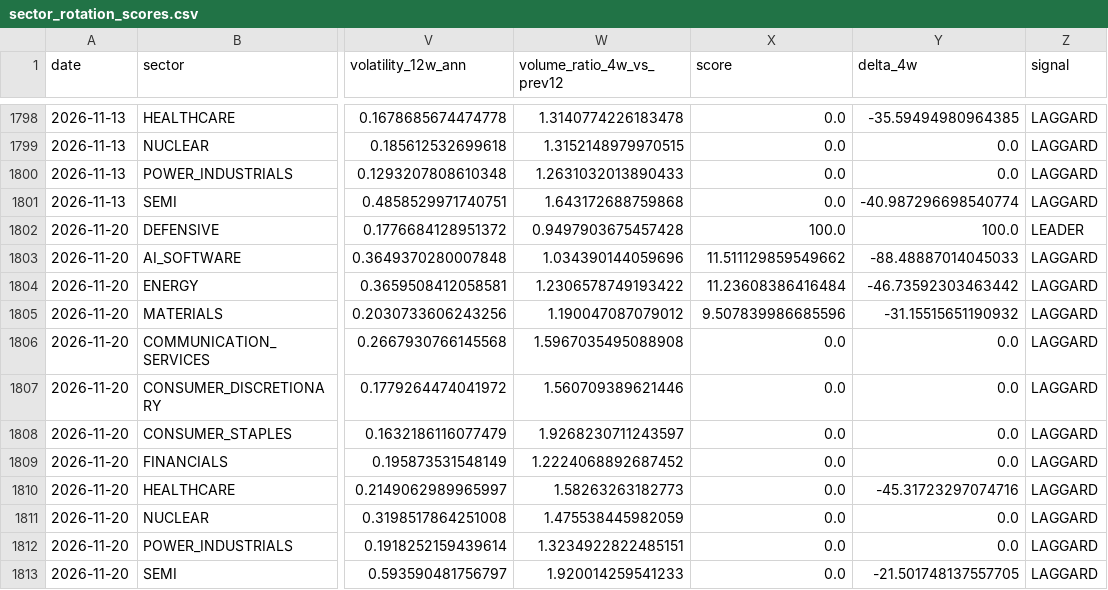
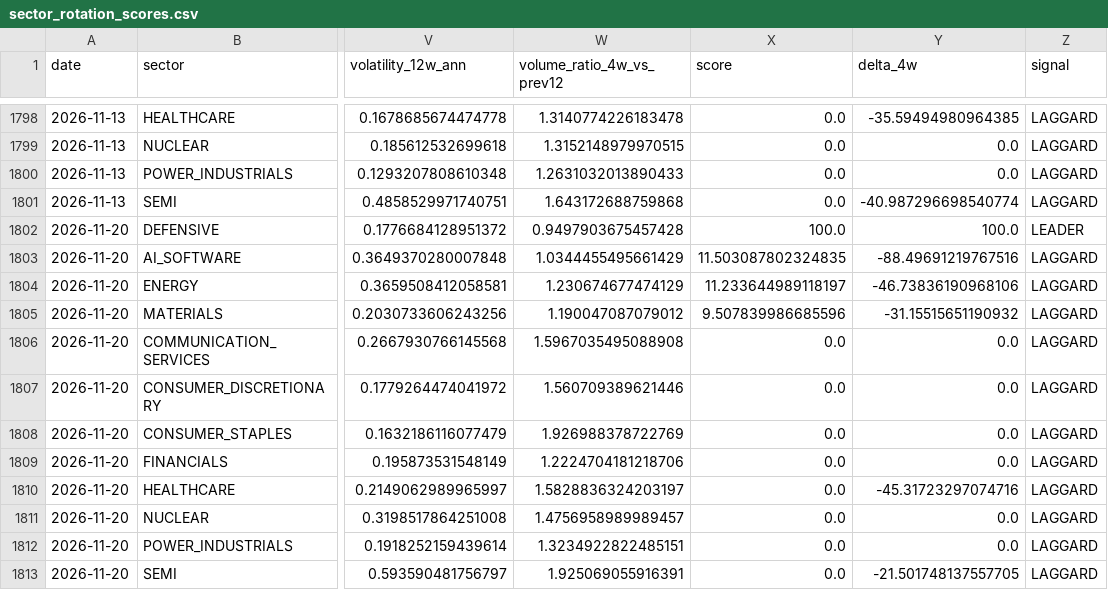
Before and after one commit to subin001893-cmyk/stock-scanner-results, a CSV file: latest/sector_rotation_scores.csv, drawn as a sheet; only a part is shown, gaps mark what is left out; the diff names each change by its address in the sheet, - before the commit and + after, or states it on an @@ line.

```diff
--- a/latest/sector_rotation_scores.csv
+++ b/latest/sector_rotation_scores.csv
-W1803 (volume_ratio_4w_vs_prev12): 1.034390144059696
+W1803 (volume_ratio_4w_vs_prev12): 1.0344455495661429
-X1803 (score): 11.511129859549662
+X1803 (score): 11.503087802324835
-Y1803 (delta_4w): -88.48887014045033
+Y1803 (delta_4w): -88.49691219767516
-W1804 (volume_ratio_4w_vs_prev12): 1.2306578749193422
+W1804 (volume_ratio_4w_vs_prev12): 1.230674677474129
-X1804 (score): 11.23608386416484
+X1804 (score): 11.233644989118197
-Y1804 (delta_4w): -46.73592303463442
+Y1804 (delta_4w): -46.73836190968106
-W1808 (volume_ratio_4w_vs_prev12): 1.9268230711243597
+W1808 (volume_ratio_4w_vs_prev12): 1.926988378722769
-W1809 (volume_ratio_4w_vs_prev12): 1.2224068892687452
+W1809 (volume_ratio_4w_vs_prev12): 1.2224704181218706
-W1810 (volume_ratio_4w_vs_prev12): 1.58263263182773
+W1810 (volume_ratio_4w_vs_prev12): 1.5828836324203197
-W1811 (volume_ratio_4w_vs_prev12): 1.475538445982059
+W1811 (volume_ratio_4w_vs_prev12): 1.4756958989989457
-W1813 (volume_ratio_4w_vs_prev12): 1.920014259541233
+W1813 (volume_ratio_4w_vs_prev12): 1.925069055916391
```
Also changed, not shown: latest/sector_latest_snapshot.csv, latest/sector_rotation_report.csv, 8 other files.
